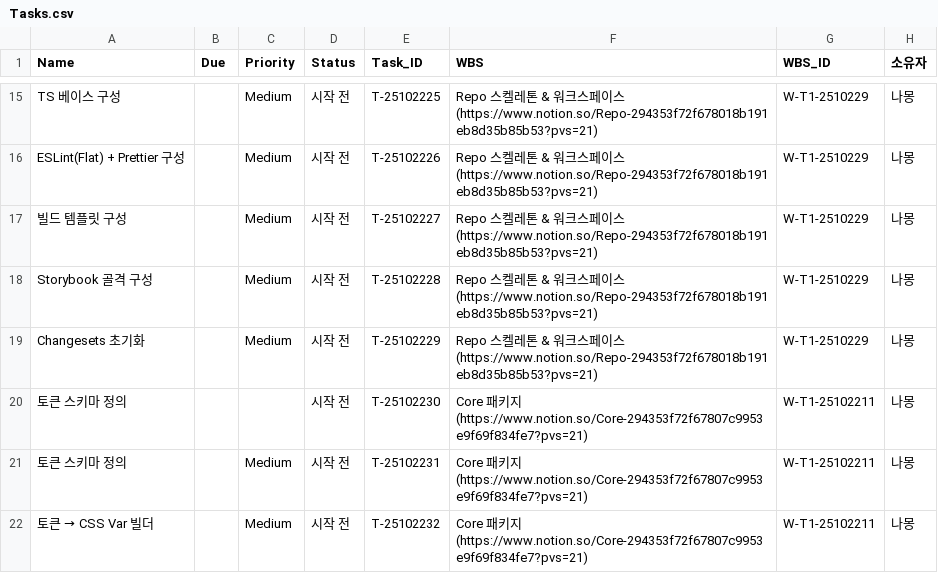
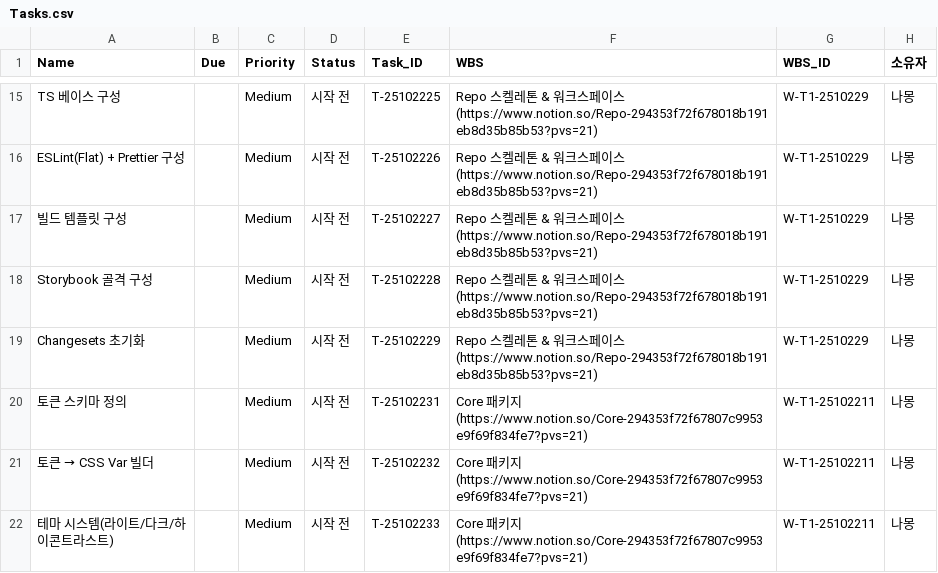
Before and after one commit to CompNh/ara, a CSV file: Tasks.csv, drawn as a sheet; only a part is shown, gaps mark what is left out; the shorter side is filled out with more unchanged rows; the diff names each change by its address in the sheet, - before the commit and + after, or states it on an @@ line.

Commit message:
chore(wbs): update task.csv

```diff
--- a/Tasks.csv
+++ b/Tasks.csv
-row 20: 토큰 스키마 정의 |  |  | 시작 전 | T-25102230 | Core 패키지 (https://www.notion.so/Core-294353f72f67807c9953e9f69f834fe7?pvs=21) | W-T1-25102211 | 나몽
```
